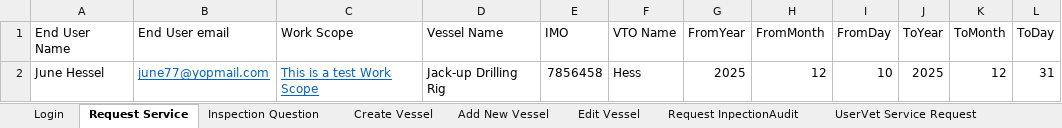
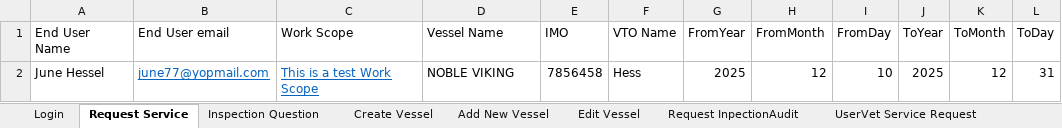
Before and after one commit to shahbaz-agencyconnect/MarVet, an Excel workbook: ExcelDataProvider/DataSheets.xlsx, sheet Request Service, drawn as a sheet; only a part is shown; values as stored, in another font and other column widths than the file's, no borders; the diff names each change by its address in the sheet, - before the commit and + after, or states it on an @@ line.

```diff
--- a/ExcelDataProvider/DataSheets.xlsx (sheet Request Service)
+++ b/ExcelDataProvider/DataSheets.xlsx (sheet Request Service)
-D2 (Vessel Name): Jack-up Drilling Rig
+D2 (Vessel Name): NOBLE VIKING
```
Also changed, not shown: sheet Add Inspection, 48 other files.
